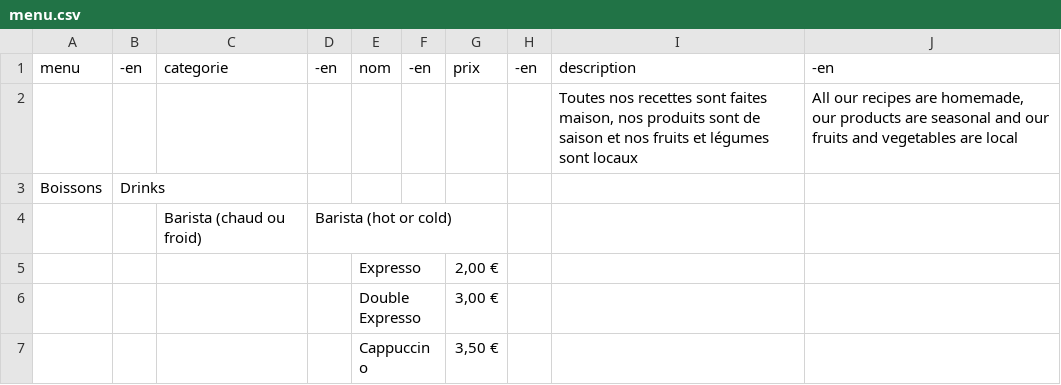
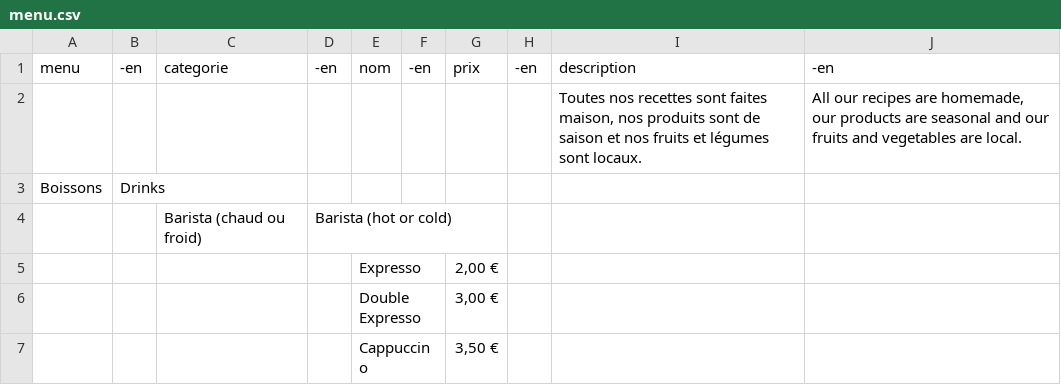
Before and after one commit to simon-ameye/brume-menu, a CSV file: menu.csv, drawn as a sheet; only a part is shown.

Commit message:
add

```diff
--- a/menu.csv
+++ b/menu.csv
@@ -1,3 +1,3 @@
 menu;-en;categorie;-en;nom;-en;prix;-en;description;-en
-;;;;;;;;Toutes nos recettes sont faites maison, nos produits sont de saison et nos fruits et légumes sont locaux;All our recipes are homemade, our products are seasonal and our fruits and vegetables are local
+;;;;;;;;Toutes nos recettes sont faites maison, nos produits sont de saison et nos fruits et légumes sont locaux.;All our recipes are homemade, our products are seasonal and our fruits and vegetables are local.
 Boissons;Drinks;;;;;;;;
```
